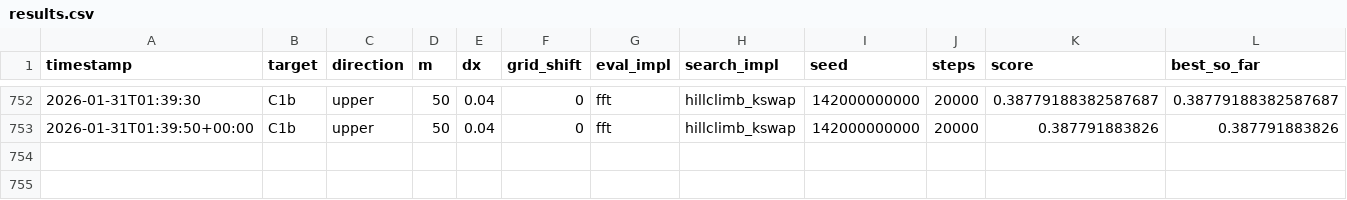
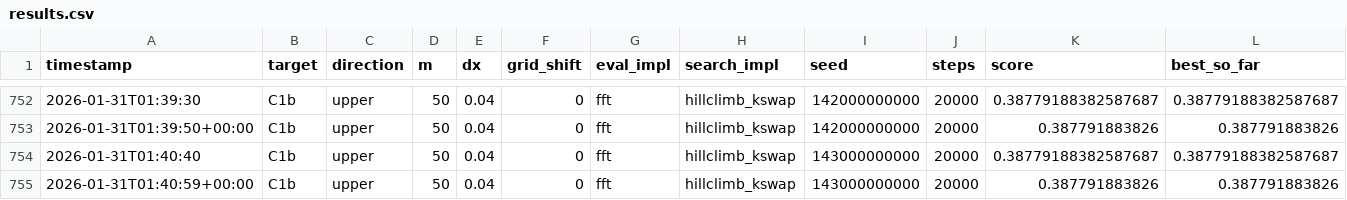
Before and after one commit to sebastian-griego/opt, a CSV file: results.csv, drawn as a sheet; only a part is shown, gaps mark what is left out; rows hold the shown columns only; the diff names each change by its address in the sheet, - before the commit and + after, or states it on an @@ line.

Commit message:
iter: kswap seed143000000000 short

```diff
--- a/results.csv
+++ b/results.csv
+row 754: 2026-01-31T01:40:40 | C1b | upper | 50 | 0.04 | 0 | fft | hillclimb_kswap | 143000000000 | 20000 | 0.38779188382587687 | 0.38779188382587687
+row 755: 2026-01-31T01:40:59+00:00 | C1b | upper | 50 | 0.04 | 0 | fft | hillclimb_kswap | 143000000000 | 20000 | 0.387791883826 | 0.387791883826
```
Also changed, not shown: 3 other files.
